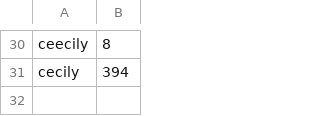
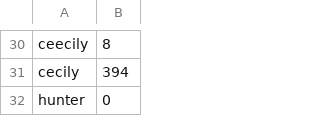
Before and after one commit to UVMCS120F2018/octowinkles, a CSV file: scores.csv, drawn as a sheet; only a part is shown, gaps mark what is left out.

```diff
--- a/scores.csv
+++ b/scores.csv
@@ -31 +31,2 @@ ceecily,8
 cecily,394
+hunter,0
```
Also changed, not shown: 2 other files.
